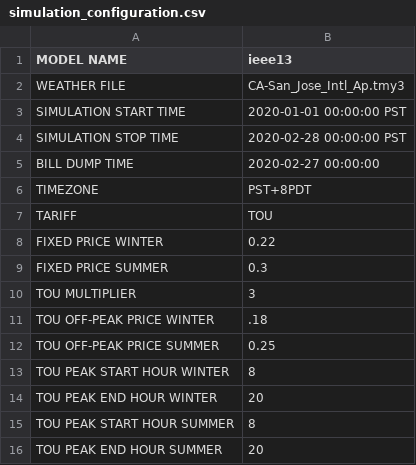
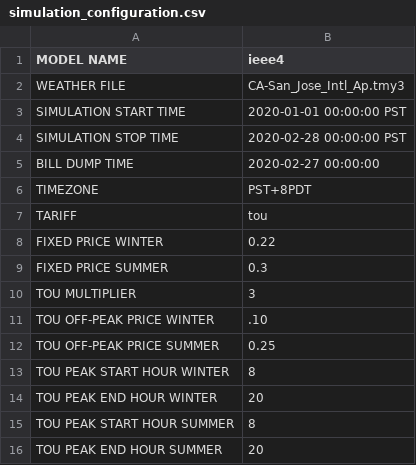
Before and after one commit to mtisdalegridworks/tariff_design, a CSV file: config/simulation_configuration.csv, drawn as a sheet.

Commit message:
Update simulation_configuration.csv

```diff
--- a/config/simulation_configuration.csv
+++ b/config/simulation_configuration.csv
@@ -1,2 +1,2 @@
-MODEL NAME, ieee13
+MODEL NAME, ieee4
 WEATHER FILE,CA-San_Jose_Intl_Ap.tmy3
@@ -6,3 +6,3 @@ BILL DUMP TIME, 2020-02-27 00:00:00
 TIMEZONE, PST+8PDT
-TARIFF, TOU
+TARIFF, tou
 FIXED PRICE WINTER,0.22
@@ -10,3 +10,3 @@ FIXED PRICE SUMMER,0.3
 TOU MULTIPLIER,3
-TOU OFF-PEAK PRICE WINTER,.18
+TOU OFF-PEAK PRICE WINTER,.10
 TOU OFF-PEAK PRICE SUMMER,0.25
```
